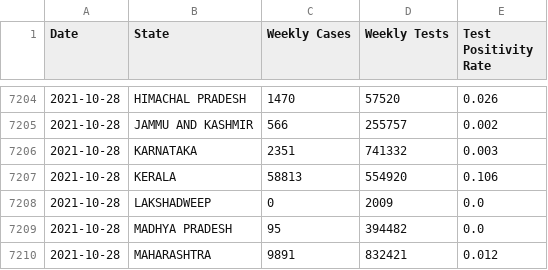
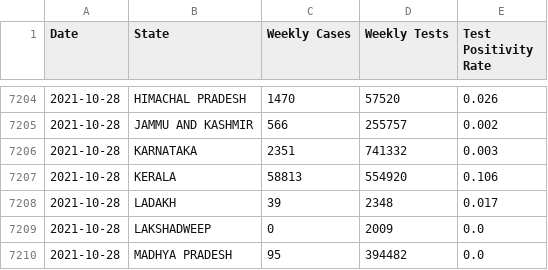
Before and after one commit to priva13/Covid-19_Bharat_records, a CSV file: statedata.csv, drawn as a sheet; only a part is shown, gaps mark what is left out; the shorter side is filled out with more unchanged rows; the diff names each change by its address in the sheet, - before the commit and + after, or states it on an @@ line.

```diff
--- a/statedata.csv
+++ b/statedata.csv
+row 7208: 2021-10-28 | LADAKH | 39 | 2348 | 0.017
```
